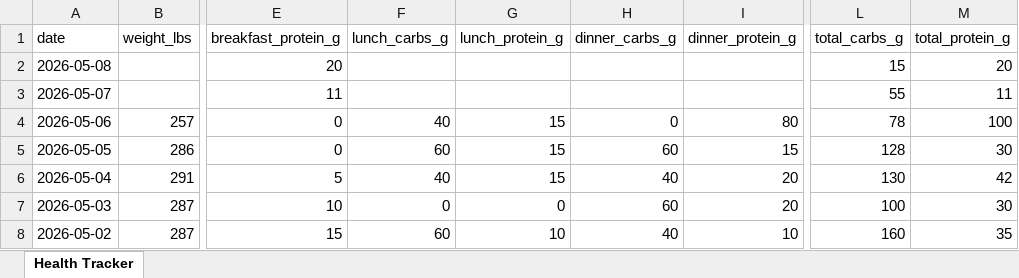
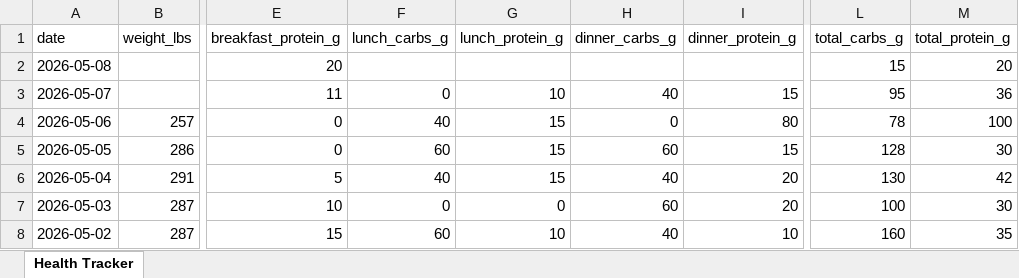
Before and after one commit to kolec94/Health_tracker, an Excel workbook: Health_Tracker.xlsx, sheet Health Tracker, drawn as a sheet; only a part is shown, gaps mark what is left out; values as stored, in another font and other column widths than the file's, no borders; the diff names each change by its address in the sheet, - before the commit and + after, or states it on an @@ line.

Commit message:
Health data 2026-05-08

```diff
--- a/Health_Tracker.xlsx (sheet Health Tracker)
+++ b/Health_Tracker.xlsx (sheet Health Tracker)
-F3 (lunch_carbs_g): (empty)
+F3 (lunch_carbs_g): 0
-G3 (lunch_protein_g): (empty)
+G3 (lunch_protein_g): 10
-H3 (dinner_carbs_g): (empty)
+H3 (dinner_carbs_g): 40
-I3 (dinner_protein_g): (empty)
+I3 (dinner_protein_g): 15
-L3 (total_carbs_g): 55
+L3 (total_carbs_g): 95
-M3 (total_protein_g): 11
+M3 (total_protein_g): 36
```
